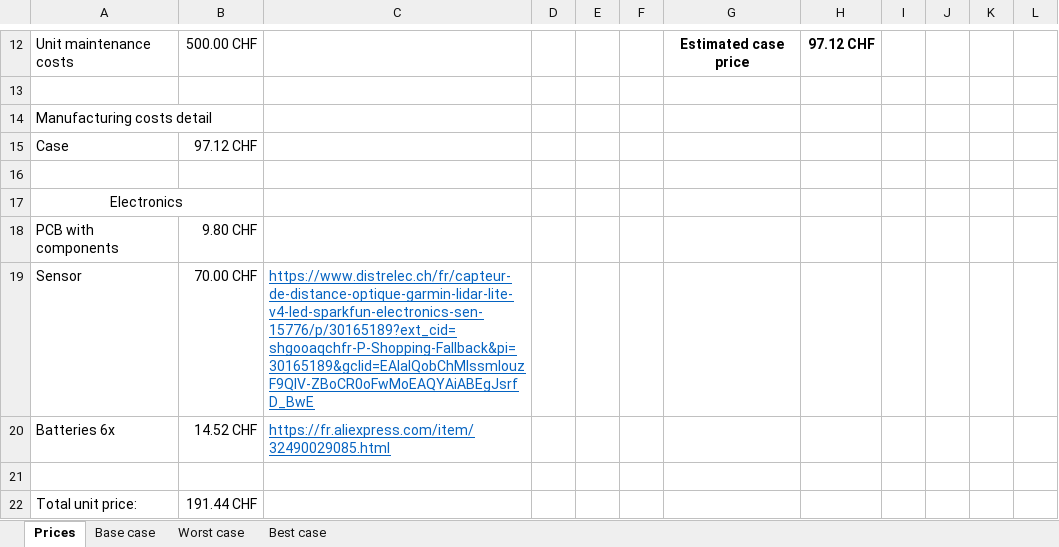
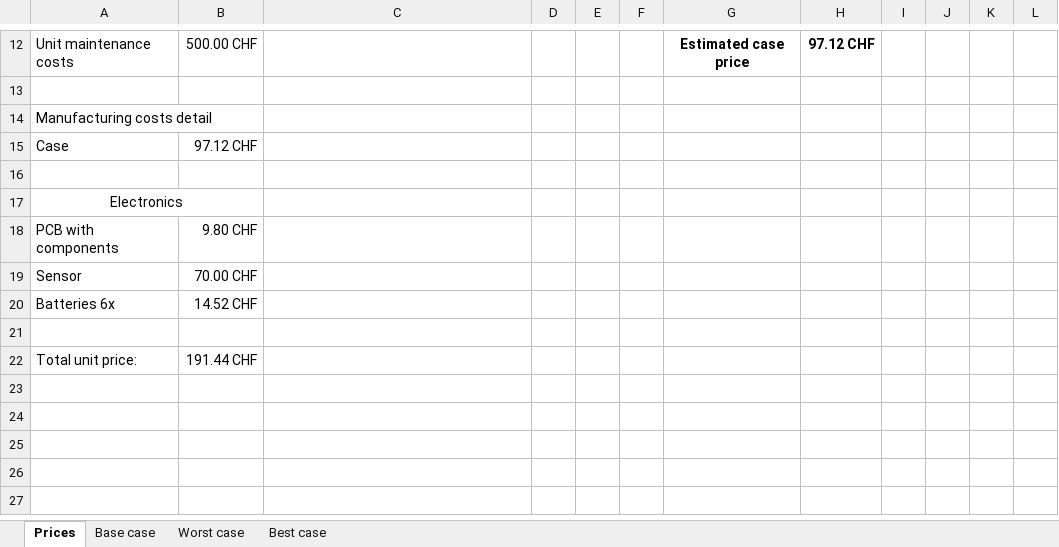
Before and after one commit to SamyFrancelet/LoRaSnow, an Excel workbook: 0000_Docs/0004_Business/Budget.xlsx, sheet Prices, drawn as a sheet; only a part is shown, gaps mark what is left out; values as stored, in another font and other column widths than the file's, no borders; the diff names each change by its address in the sheet, - before the commit and + after, or states it on an @@ line.

Commit message:
business report finished (i think, i hope)

```diff
--- a/0000_Docs/0004_Business/Budget.xlsx (sheet Prices)
+++ b/0000_Docs/0004_Business/Budget.xlsx (sheet Prices)
-C19: https://www.distrelec.ch/fr/capteur-de-distance-optique-garmin-lidar-lite-v4-led-sparkfun-electronics-sen-15776/p/30165189?ext_cid=shgooaqchfr-P-Shopping-Fallback&pi=30165189&gclid=EAIaIQobChMIssmlouzF9QIV-ZBoCR0oFwMoEAQYAiABEgJsrfD_BwE
+C19: (empty)
-C20: https://fr.aliexpress.com/item/32490029085.html
+C20: (empty)
```
Also changed, not shown: 0000_Docs/0000_Report/LoRaSnow_report/Docs/PlanningPrevu.xlsx, 38 other files.
